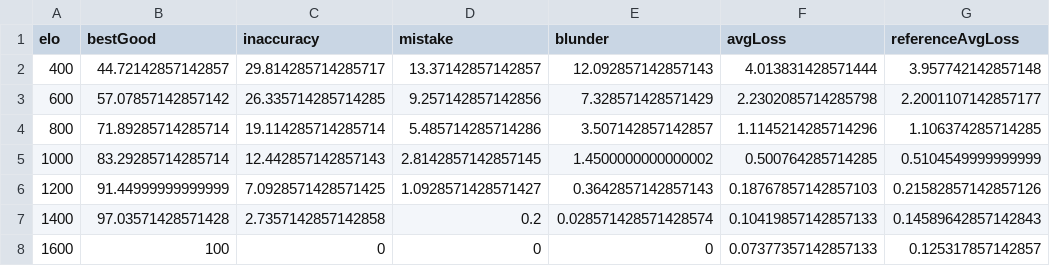
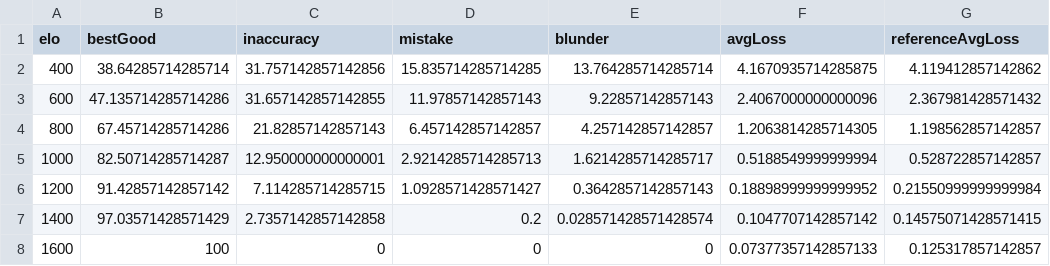
Before and after one commit to OlegKipchatov/chess-builder, a CSV file: docs/ai/results/simulation.csv, drawn as a sheet.

Commit message:
Tune novice move selection and scale blunder protection with Elo

```diff
--- a/docs/ai/results/simulation.csv
+++ b/docs/ai/results/simulation.csv
@@ -1,8 +1,8 @@
 elo,bestGood,inaccuracy,mistake,blunder,avgLoss,referenceAvgLoss
-400,44.72142857142857,29.814285714285717,13.37142857142857,12.092857142857143,4.013831428571444,3.957742142857148
-600,57.07857142857142,26.335714285714285,9.257142857142856,7.328571428571429,2.2302085714285798,2.2001107142857177
-800,71.89285714285714,19.114285714285714,5.485714285714286,3.507142857142857,1.1145214285714296,1.106374285714285
-1000,83.29285714285714,12.442857142857143,2.8142857142857145,1.4500000000000002,0.500764285714285,0.5104549999999999
-1200,91.44999999999999,7.0928571428571425,1.0928571428571427,0.3642857142857143,0.18767857142857103,0.21582857142857126
-1400,97.03571428571428,2.7357142857142858,0.2,0.028571428571428574,0.10419857142857133,0.14589642857142843
+400,38.64285714285714,31.757142857142856,15.835714285714285,13.764285714285714,4.1670935714285875,4.119412857142862
+600,47.135714285714286,31.657142857142855,11.97857142857143,9.22857142857143,2.4067000000000096,2.367981428571432
+800,67.45714285714286,21.82857142857143,6.457142857142857,4.257142857142857,1.2063814285714305,1.198562857142857
+1000,82.50714285714287,12.950000000000001,2.9214285714285713,1.6214285714285717,0.5188549999999994,0.528722857142857
+1200,91.42857142857142,7.114285714285715,1.0928571428571427,0.3642857142857143,0.18898999999999952,0.21550999999999984
+1400,97.03571428571429,2.7357142857142858,0.2,0.028571428571428574,0.1047707142857142,0.14575071428571415
 1600,100,0,0,0,0.07377357142857133,0.125317857142857
```
Also changed, not shown: 25 other files.
